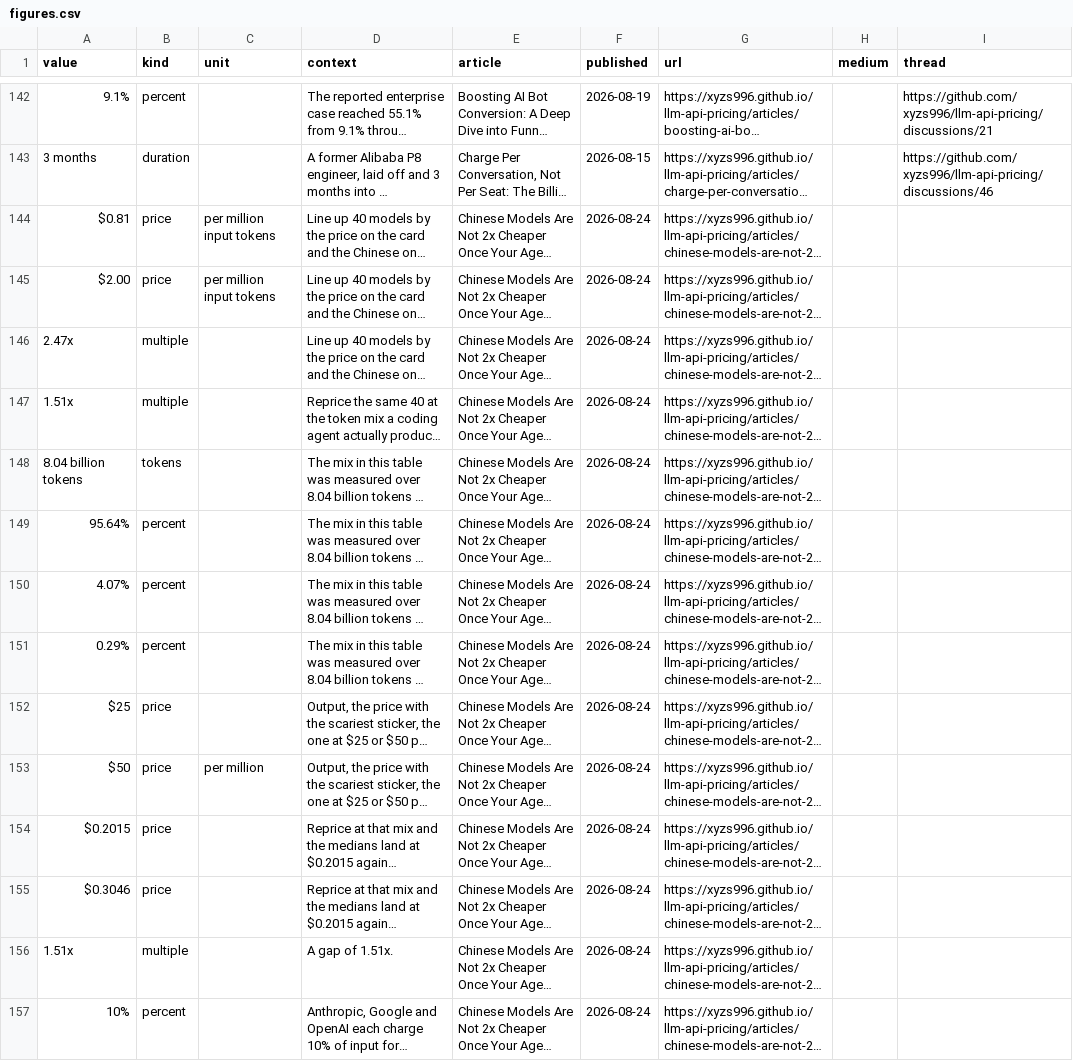
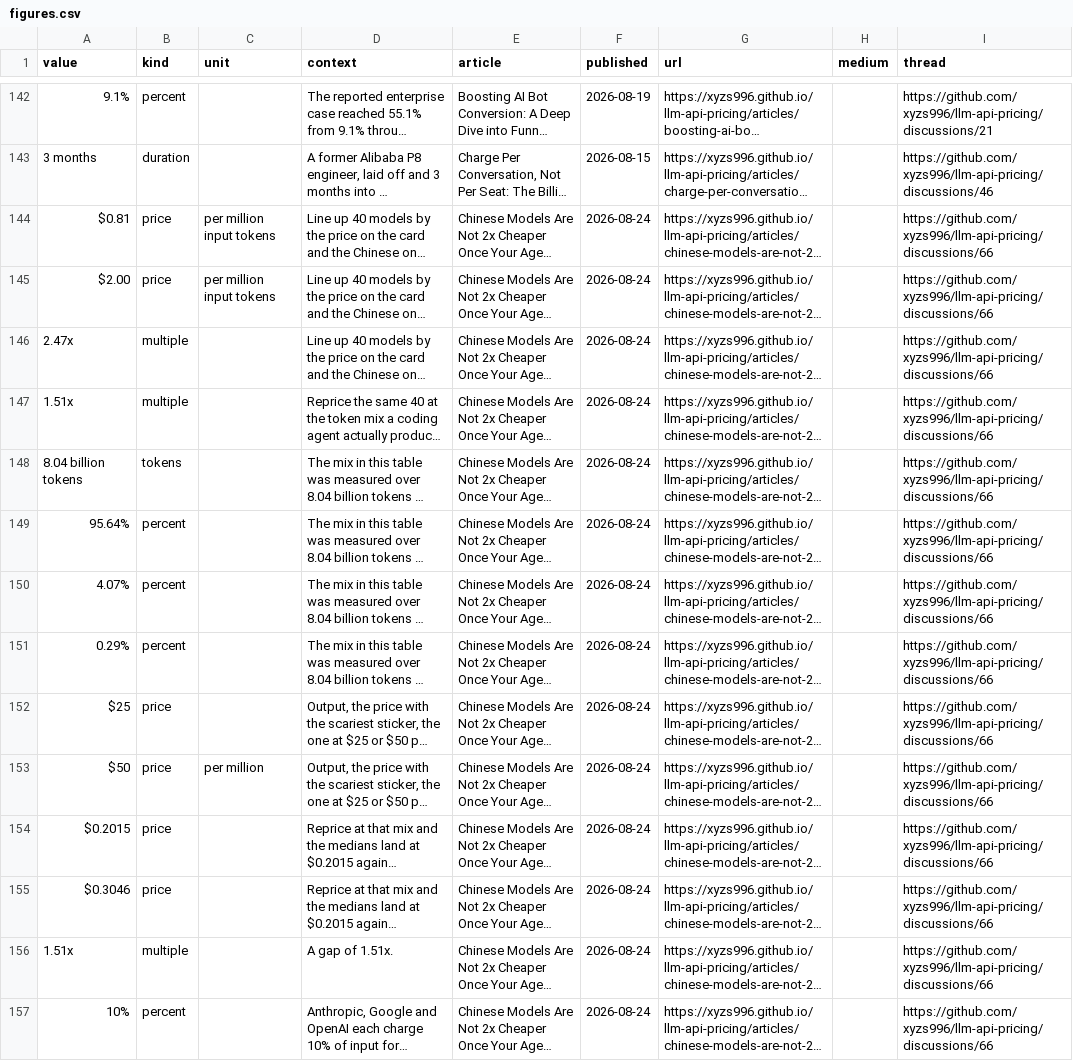
Before and after one commit to xyzs996/llm-api-pricing, a CSV file: data/figures.csv, drawn as a sheet; only a part is shown, gaps mark what is left out; long unchanged cells end in …; the diff covers the shown part only; the diff names each change by its address in the sheet, - before the commit and + after, or states it on an @@ line.

```diff
--- a/data/figures.csv
+++ b/data/figures.csv
-I144:I157 (thread): (empty)
+I144:I157 (thread): https://github.com/xyzs996/llm-api-pricing/discussions/66
```
Also changed, not shown: 35 edited cells elsewhere in this file, 7 other files.
